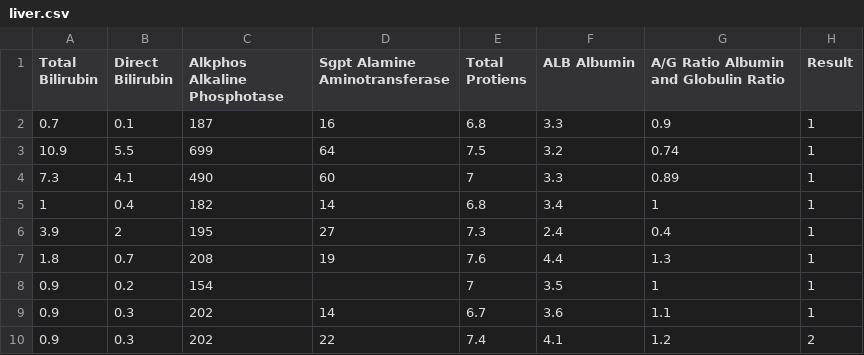
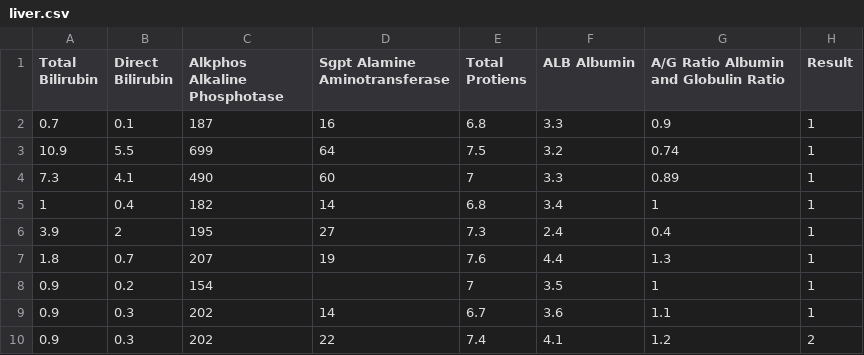
Before and after one commit to Chetankoliparthi/disease, a CSV file: datasets/liver.csv, drawn as a sheet; only a part is shown.

```diff
--- a/datasets/liver.csv
+++ b/datasets/liver.csv
@@ -6,3 +6,3 @@ Total Bilirubin,Direct Bilirubin,Alkphos Alkaline Phosphotase,Sgpt Alamine Amino
 3.9,2,195,27,7.3,2.4,0.4,1
-1.8,0.7,208,19,7.6,4.4,1.3,1
+1.8,0.7,207,19,7.6,4.4,1.3,1
 0.9,0.2,154,,7,3.5,1,1
```
Also changed, not shown: datasets/Training.csv, datasets/diabetes.csv, 12 other files.
